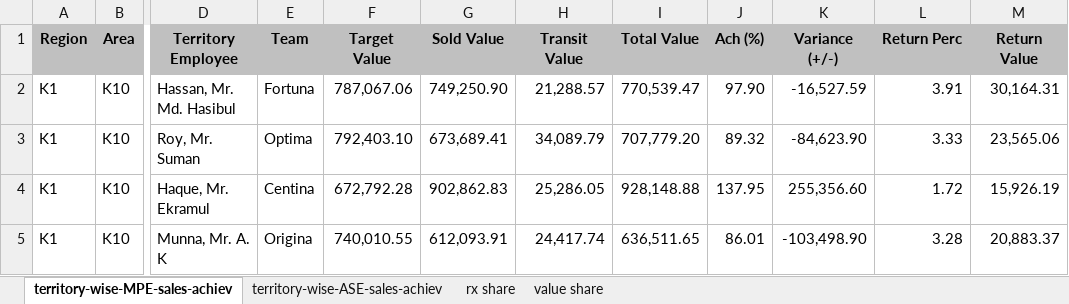
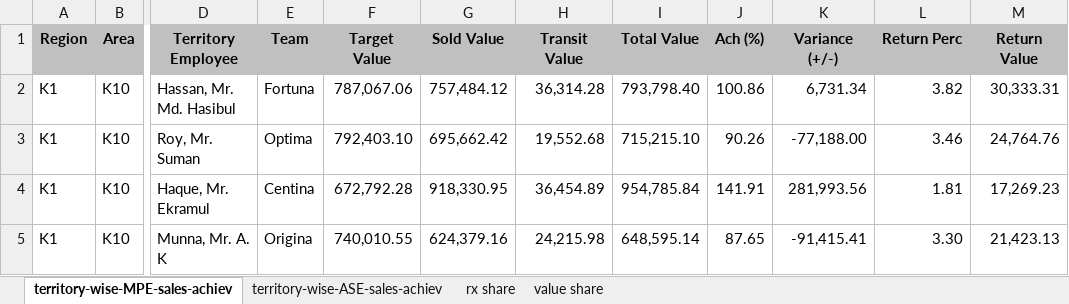
Before and after one commit to shafiqkazi/sales-dashboard, an Excel workbook: data.xlsx, sheet territory-wise-MPE-sales-achiev, drawn as a sheet; only a part is shown, gaps mark what is left out; values as stored, in another font and other column widths than the file's, no borders; the diff covers the shown part only; the diff names each change by its address in the sheet, - before the commit and + after, or states it on an @@ line.

Commit message:
Add files via upload

```diff
--- a/data.xlsx (sheet territory-wise-MPE-sales-achiev)
+++ b/data.xlsx (sheet territory-wise-MPE-sales-achiev)
-G2 (Sold Value): 749,250.90
+G2 (Sold Value): 757,484.12
-H2 (Transit Value): 21,288.57
+H2 (Transit Value): 36,314.28
-I2 (Total Value): 770,539.47
+I2 (Total Value): 793,798.40
-J2 (Ach (%)): 97.90
+J2 (Ach (%)): 100.86
-K2 (Variance (+/-)): -16,527.59
+K2 (Variance (+/-)): 6,731.34
-L2 (Return Perc): 3.91
+L2 (Return Perc): 3.82
-M2 (Return Value): 30,164.31
+M2 (Return Value): 30,333.31
-G3 (Sold Value): 673,689.41
+G3 (Sold Value): 695,662.42
-H3 (Transit Value): 34,089.79
+H3 (Transit Value): 19,552.68
-I3 (Total Value): 707,779.20
+I3 (Total Value): 715,215.10
-J3 (Ach (%)): 89.32
+J3 (Ach (%)): 90.26
-K3 (Variance (+/-)): -84,623.90
+K3 (Variance (+/-)): -77,188.00
-L3 (Return Perc): 3.33
+L3 (Return Perc): 3.46
-M3 (Return Value): 23,565.06
+M3 (Return Value): 24,764.76
-G4 (Sold Value): 902,862.83
+G4 (Sold Value): 918,330.95
-H4 (Transit Value): 25,286.05
+H4 (Transit Value): 36,454.89
-I4 (Total Value): 928,148.88
+I4 (Total Value): 954,785.84
-J4 (Ach (%)): 137.95
+J4 (Ach (%)): 141.91
-K4 (Variance (+/-)): 255,356.60
+K4 (Variance (+/-)): 281,993.56
-L4 (Return Perc): 1.72
+L4 (Return Perc): 1.81
-M4 (Return Value): 15,926.19
+M4 (Return Value): 17,269.23
-G5 (Sold Value): 612,093.91
+G5 (Sold Value): 624,379.16
-H5 (Transit Value): 24,417.74
+H5 (Transit Value): 24,215.98
-I5 (Total Value): 636,511.65
+I5 (Total Value): 648,595.14
-J5 (Ach (%)): 86.01
+J5 (Ach (%)): 87.65
-K5 (Variance (+/-)): -103,498.90
+K5 (Variance (+/-)): -91,415.41
-L5 (Return Perc): 3.28
+L5 (Return Perc): 3.30
-M5 (Return Value): 20,883.37
+M5 (Return Value): 21,423.13
```
Also changed, not shown: 256 edited cells elsewhere in this sheet, sheet territory-wise-ASE-sales-achiev.
